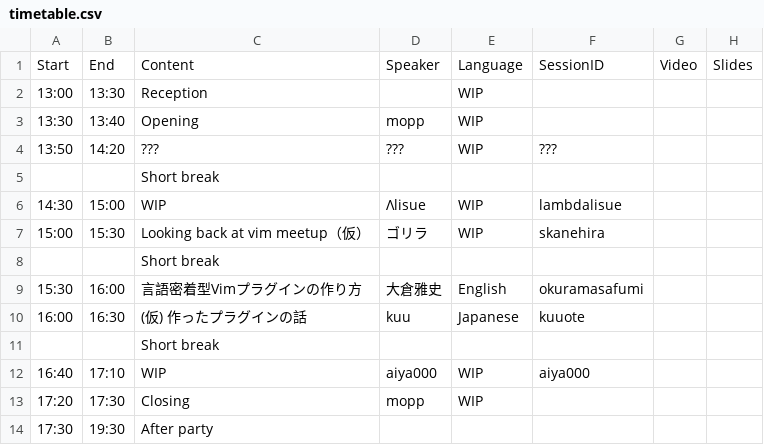
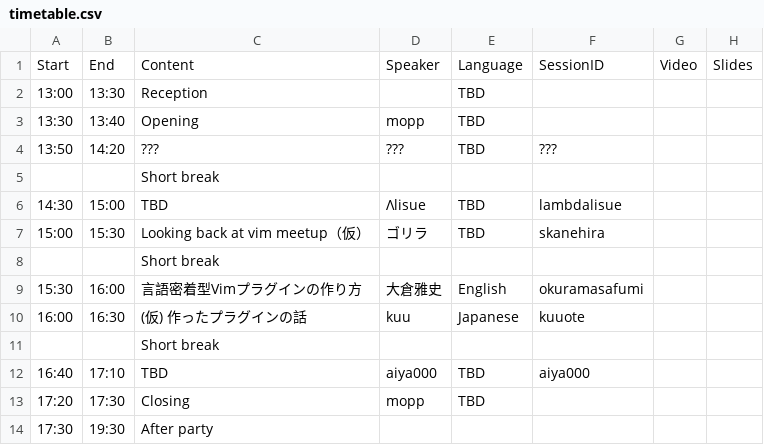
Before and after one commit to vim-jp/vimconf.org, a CSV file: _data/y2023/timetable.csv, drawn as a sheet.

```diff
--- a/_data/y2023/timetable.csv
+++ b/_data/y2023/timetable.csv
@@ -1,8 +1,8 @@
 Start,End,Content,Speaker,Language,SessionID,Video,Slides
-13:00,13:30,Reception,,WIP,,,
-13:30,13:40,Opening,mopp,WIP,,,
-13:50,14:20,???,???,WIP,???,,
+13:00,13:30,Reception,,TBD,,,
+13:30,13:40,Opening,mopp,TBD,,,
+13:50,14:20,???,???,TBD,???,,
 ,,Short break,,,,,
-14:30,15:00,WIP,Λlisue,WIP,lambdalisue,,
-15:00,15:30,Looking back at vim meetup（仮）,ゴリラ,WIP,skanehira,,
+14:30,15:00,TBD,Λlisue,TBD,lambdalisue,,
+15:00,15:30,Looking back at vim meetup（仮）,ゴリラ,TBD,skanehira,,
 ,,Short break,,,,,
@@ -11,4 +11,4 @@ Start,End,Content,Speaker,Language,SessionID,Video,Slides
 ,,Short break,,,,,
-16:40,17:10,WIP,aiya000,WIP,aiya000,,
-17:20,17:30,Closing,mopp,WIP,,,
+16:40,17:10,TBD,aiya000,TBD,aiya000,,
+17:20,17:30,Closing,mopp,TBD,,,
 17:30,19:30,After party,,,,,
```
Also changed, not shown: 2 other files.
